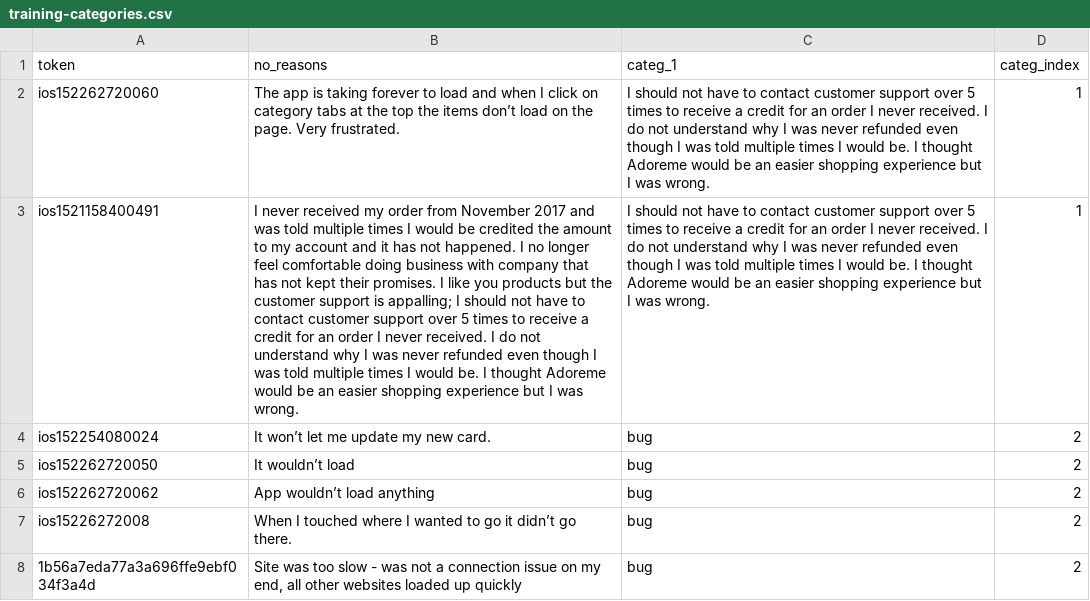
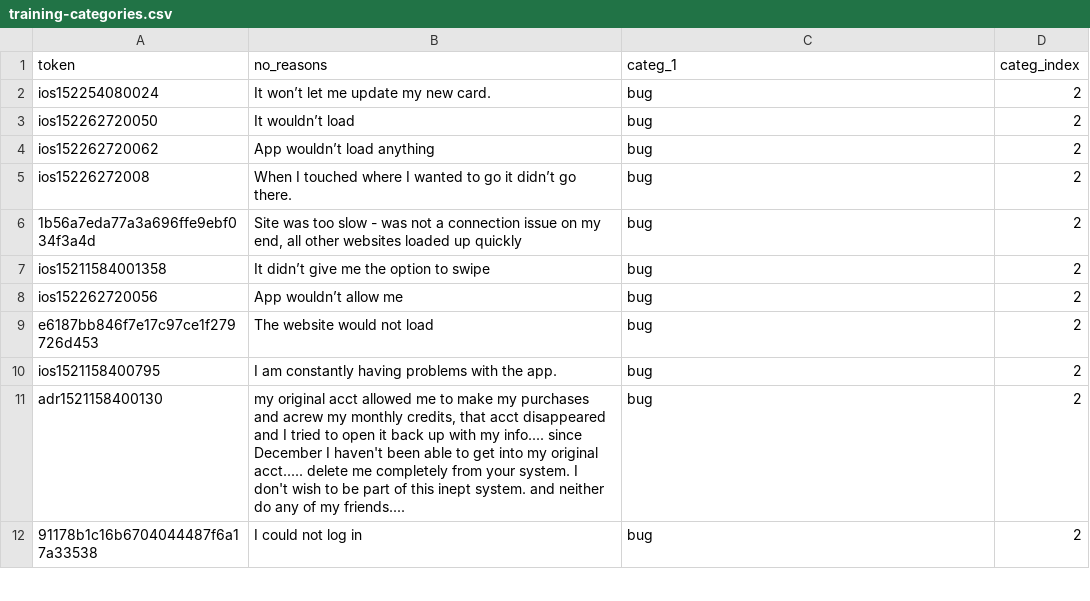
Before and after one commit to Dragosman/commentsam, a CSV file: data/training-categories.csv, drawn as a sheet; only a part is shown; the shorter side is filled out with more unchanged rows; the diff names each change by its address in the sheet, - before the commit and + after, or states it on an @@ line.

```diff
--- a/data/training-categories.csv
+++ b/data/training-categories.csv
-row 2: ios152262720060 | The app is taking forever to load and when I click on category tabs at the top the items don’t load on the page. Very frustrated. | I should not have to contact customer support over 5 times to receive a credit for an order I never received. I do not understand why I was never refunded even though I was told multiple times I would be. I thought Adoreme would be an easier shopping experience but I was wrong. | 1
-row 3: ios1521158400491 | I never received my order from November 2017 and was told multiple times I would be credited the amount to my account and it has not happened. I no longer feel comfortable doing business with company that has not kept their promises. I like you products but the customer support is appalling; I should not have to contact customer support over 5 times to receive a credit for an order I never received. I do not understand why I was never refunded even though I was told multiple times I would be. I thought Adoreme would be an easier shopping experience but I was wrong. | I should not have to contact customer support over 5 times to receive a credit for an order I never received. I do not understand why I was never refunded even though I was told multiple times I would be. I thought Adoreme would be an easier shopping experience but I was wrong. | 1
```
Also changed, not shown: 6 other files.
